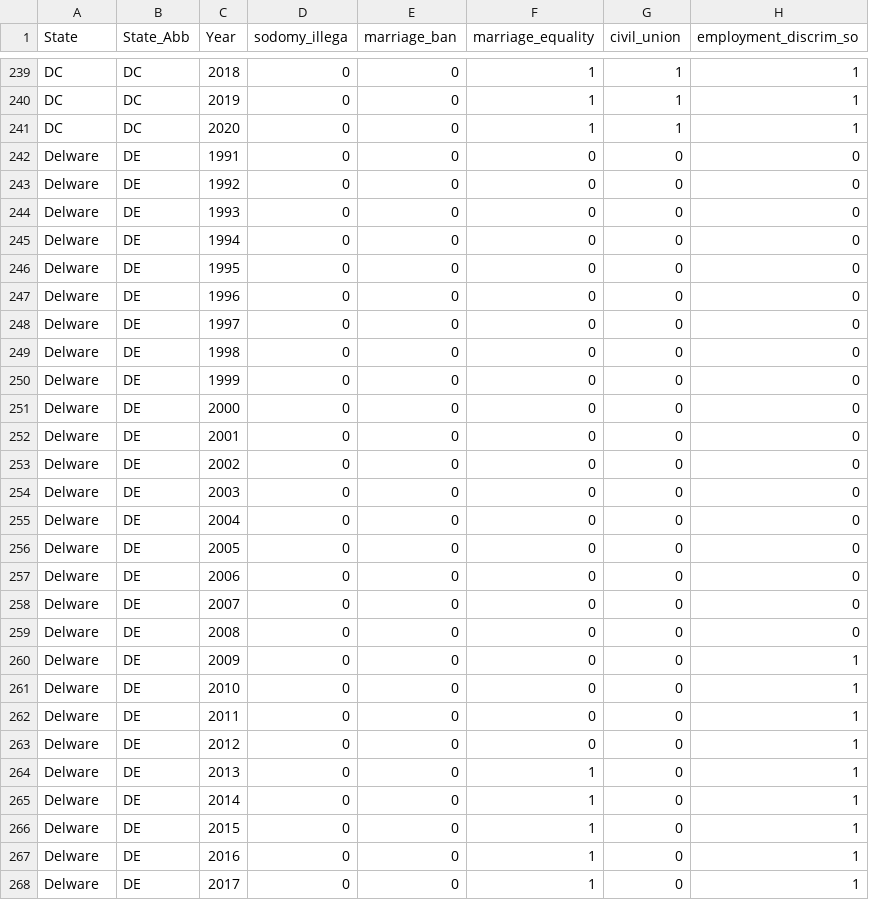
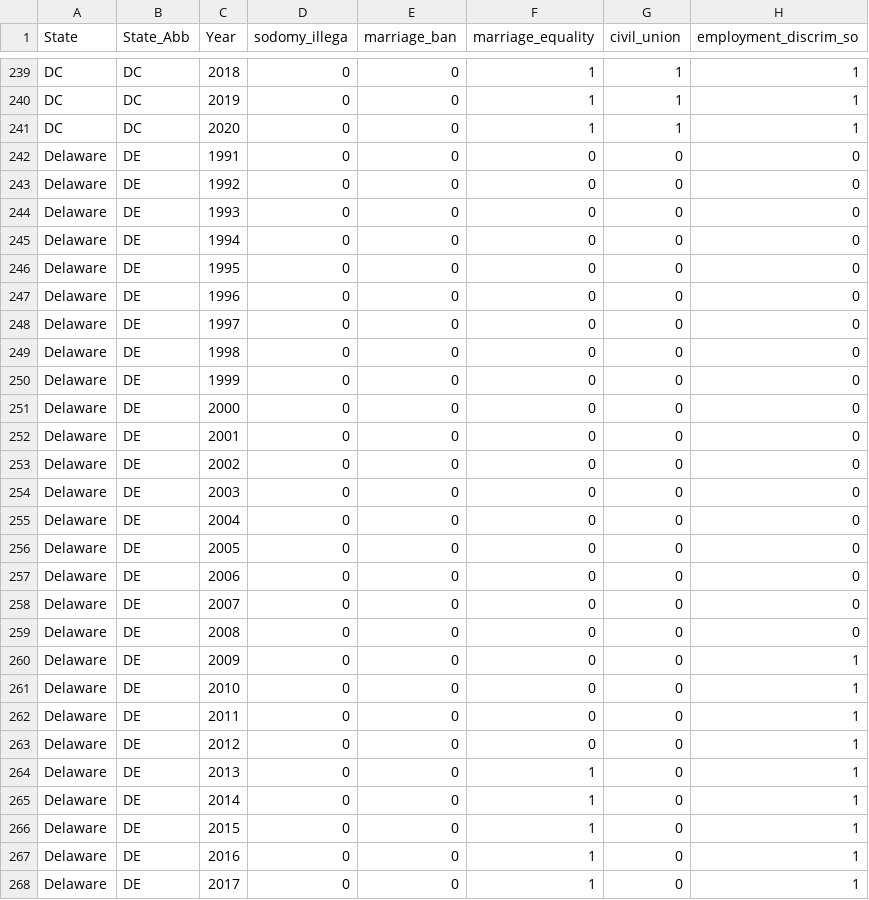
Before and after one commit to nathanihoff/ssimm, a CSV file: data/state_policy.csv, drawn as a sheet; only a part is shown, gaps mark what is left out; the diff covers the shown part only; the diff names each change by its address in the sheet, - before the commit and + after, or states it on an @@ line.

Commit message:
added some state controls

```diff
--- a/data/state_policy.csv
+++ b/data/state_policy.csv
-A242:A268 (State): Delware
+A242:A268 (State): Delaware
```
Also changed, not shown: 3 edited cells elsewhere in this file, 10 other files.
